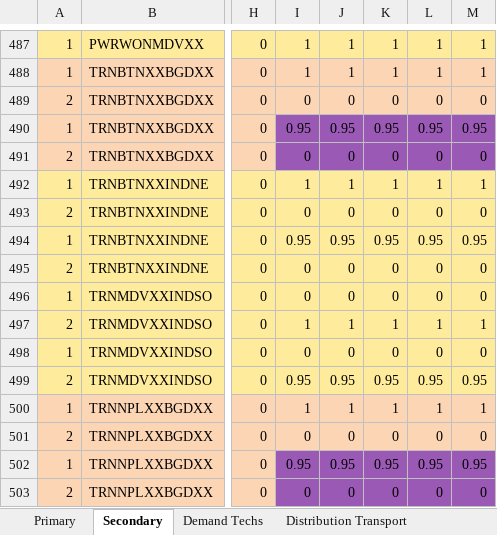
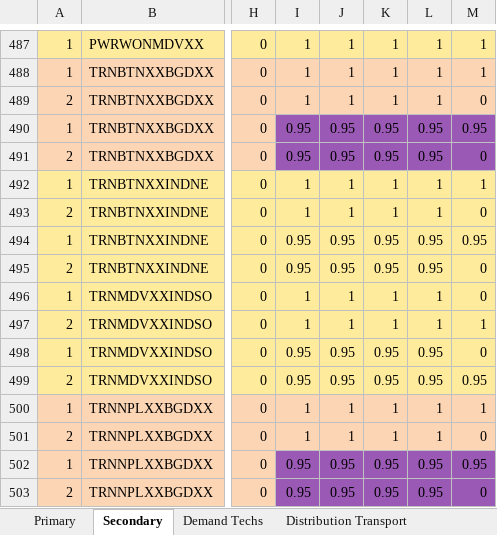
Before and after one commit to Climate-Lead-Group/OSTRAM, an Excel workbook: t1_confection/A1_Outputs/A1_Outputs_B_Opt_DirContractual/A-O_AR_Projections.xlsx, sheet Secondary, drawn as a sheet; only a part is shown, gaps mark what is left out; values as stored, in another font and other column widths than the file's, no borders; the diff covers the shown part only; the diff names each change by its address in the sheet, - before the commit and + after, or states it on an @@ line.

```diff
--- a/t1_confection/A1_Outputs/A1_Outputs_B_Opt_DirContractual/A-O_AR_Projections.xlsx (sheet Secondary)
+++ b/t1_confection/A1_Outputs/A1_Outputs_B_Opt_DirContractual/A-O_AR_Projections.xlsx (sheet Secondary)
-I489: 0
+I489: 1
-J489: 0
+J489: 1
-K489: 0
+K489: 1
-L489: 0
+L489: 1
-I491: 0
+I491: 0.95
-J491: 0
+J491: 0.95
-K491: 0
+K491: 0.95
-L491: 0
+L491: 0.95
-I493: 0
+I493: 1
-J493: 0
+J493: 1
-K493: 0
+K493: 1
-L493: 0
+L493: 1
-I495: 0
+I495: 0.95
-J495: 0
+J495: 0.95
-K495: 0
+K495: 0.95
-L495: 0
+L495: 0.95
-I496: 0
+I496: 1
-J496: 0
+J496: 1
-K496: 0
+K496: 1
-L496: 0
+L496: 1
-I498: 0
+I498: 0.95
-J498: 0
+J498: 0.95
-K498: 0
+K498: 0.95
-L498: 0
+L498: 0.95
-I501: 0
+I501: 1
-J501: 0
+J501: 1
-K501: 0
+K501: 1
-L501: 0
+L501: 1
-I503: 0
+I503: 0.95
-J503: 0
+J503: 0.95
-K503: 0
+K503: 0.95
-L503: 0
+L503: 0.95
```
Also changed, not shown: 40 edited cells elsewhere in this sheet, t1_confection/A1_Outputs/A1_Outputs_B_Opt_DirContractual/A-O_AR_Projections_COMPLETED.xlsx, t1_confection/A1_Outputs/A1_Outputs_B_Opt_TradeCap15/A-O_Parametrization.xlsx, 35 other files.
